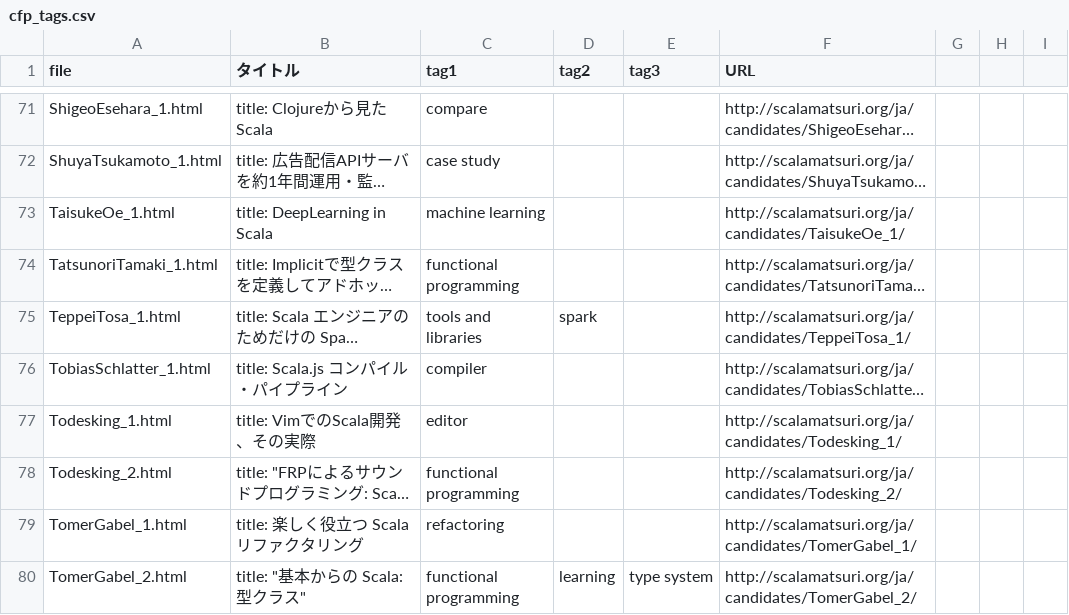
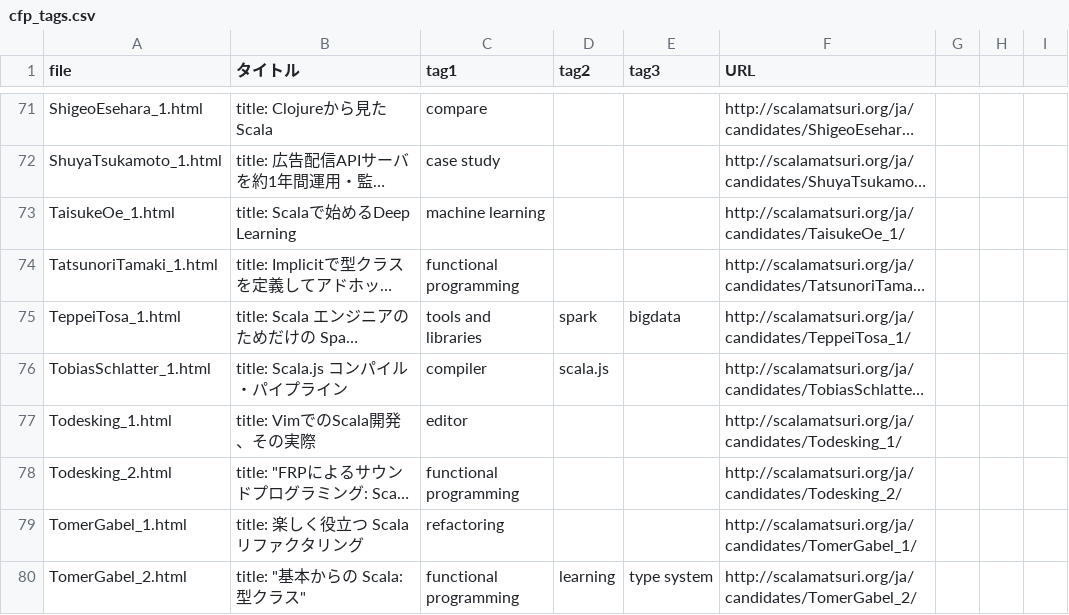
Before and after one commit to scalajp/2016.scalamatsuri.org, a CSV file: _data/cfp_tags.csv, drawn as a sheet; only a part is shown, gaps mark what is left out; long unchanged cells end in …; the diff covers the shown part only; the diff names each change by its address in the sheet, - before the commit and + after, or states it on an @@ line.

```diff
--- a/_data/cfp_tags.csv
+++ b/_data/cfp_tags.csv
-B73 (タイトル): title: DeepLearning in Scala
+B73 (タイトル): title: Scalaで始めるDeep Learning
-E75 (tag3): (empty)
+E75 (tag3): bigdata
-D76 (tag2): (empty)
+D76 (tag2): scala.js
```
Also changed, not shown: 25 added rows and 12 edited cells elsewhere in this file.
